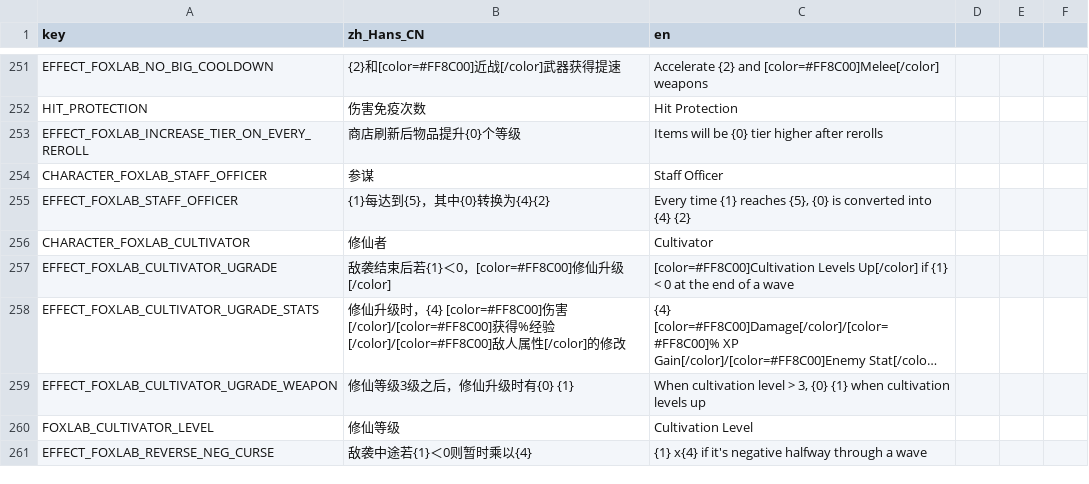
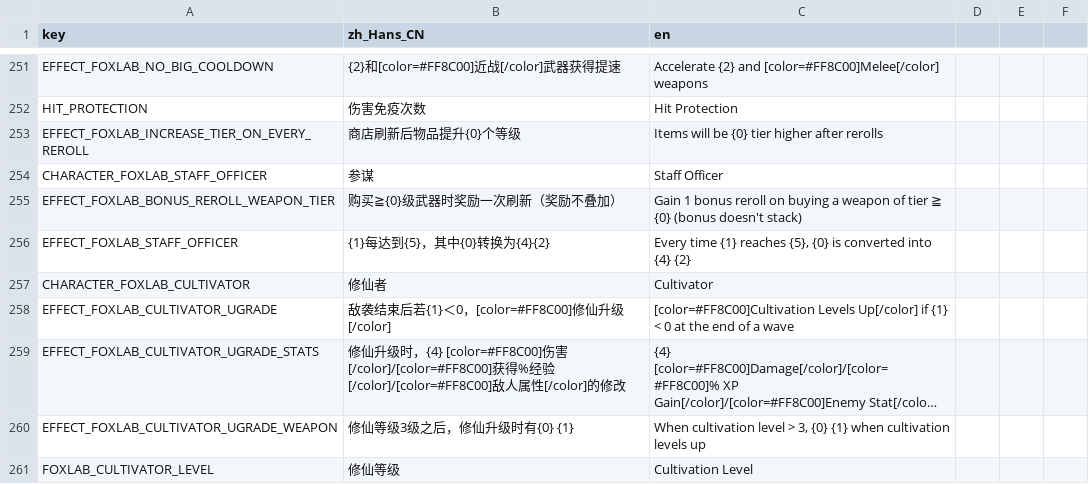
Before and after one commit to Qingyunruooyu/JonathanFox-Foxlab, a CSV file: translations/foxlab_translation.csv, drawn as a sheet; only a part is shown, gaps mark what is left out; the shorter side is filled out with more unchanged rows; long unchanged cells end in …; the diff names each change by its address in the sheet, - before the commit and + after, or states it on an @@ line.

```diff
--- a/translations/foxlab_translation.csv
+++ b/translations/foxlab_translation.csv
+row 255: EFFECT_FOXLAB_BONUS_REROLL_WEAPON_TIER | 购买≧{0}级武器时奖励一次刷新（奖励不叠加） | Gain 1 bonus reroll on buying a weapon of tier ≧ {0} (bonus doesn't stack)
```
Also changed, not shown: 21 other files.
